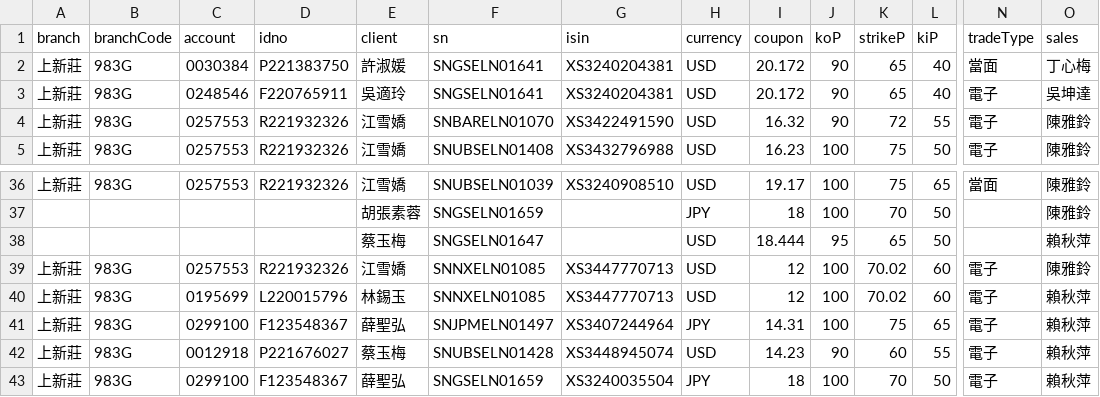
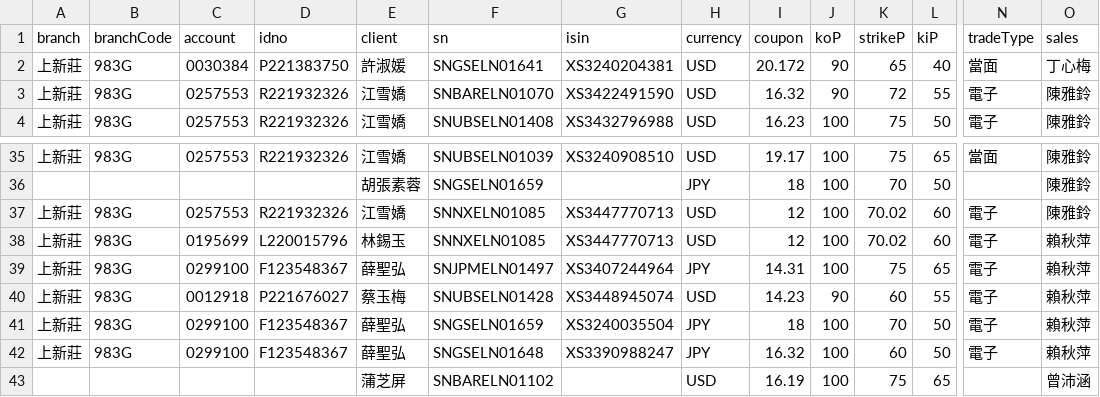
Before and after one commit to hpisokplay/fcn-dashboard, a CSV file: data.csv, drawn as a sheet; only a part is shown, gaps mark what is left out; the shorter side is filled out with more unchanged rows; rows hold the shown columns only; the diff names each change by its address in the sheet, - before the commit and + after, or states it on an @@ line.

Commit message:
Update data.csv (web entry)

```diff
--- a/data.csv
+++ b/data.csv
-row 3: 上新莊 | 983G | 0248546 | F220765911 | 吳適玲 | SNGSELN01641 | XS3240204381 | USD | 20.172 | 90 | 65 | 40 | 電子 | 吳坤達
-row 38:  |  |  |  | 蔡玉梅 | SNGSELN01647 |  | USD | 18.444 | 95 | 65 | 50 |  | 賴秋萍
```
